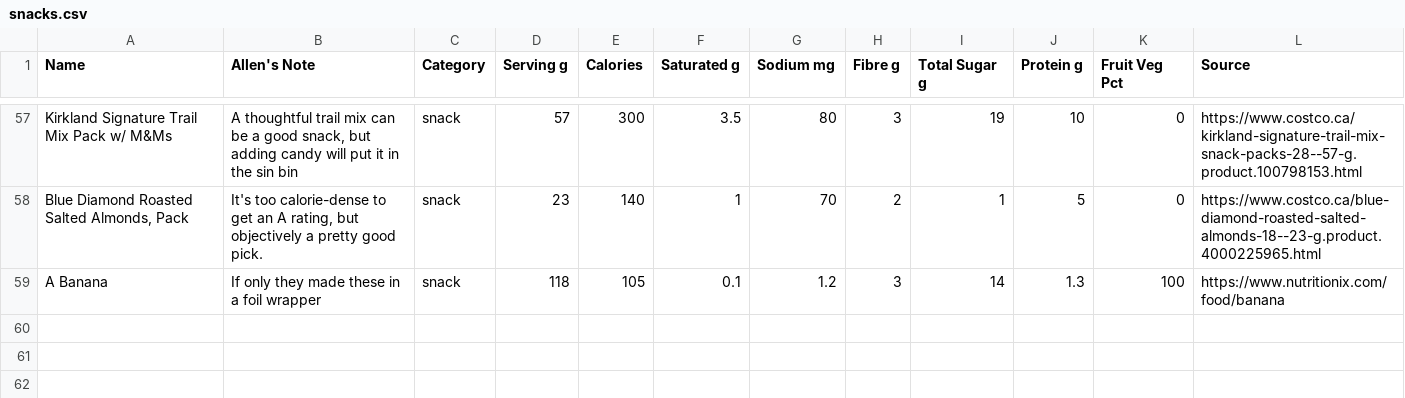
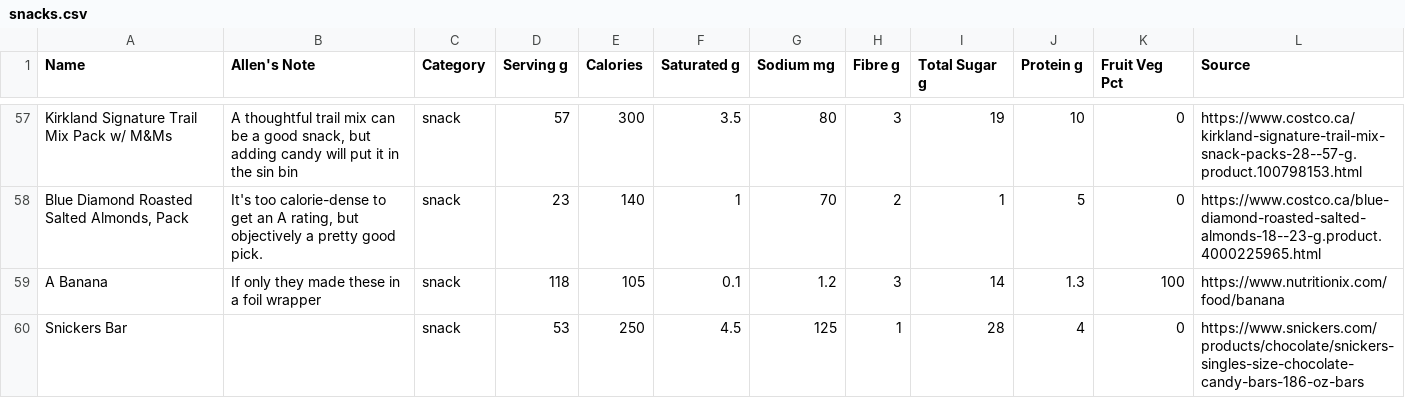
Before and after one commit to apike/nutri-score-calculator, a CSV file: static/snacks.csv, drawn as a sheet; only a part is shown, gaps mark what is left out.

```diff
--- a/static/snacks.csv
+++ b/static/snacks.csv
@@ -59 +59,2 @@ Kirkland Signature Trail Mix Pack w/ M&Ms,"A thoughtful trail mix can be a good
 A Banana,If only they made these in a foil wrapper,snack,118,105,0.1,1.2,3,14,1.3,100,https://www.nutritionix.com/food/banana
+Snickers Bar,,snack,53,250,4.5,125,1,28,4,0,https://www.snickers.com/products/chocolate/snickers-singles-size-chocolate-candy-bars-186-oz-bars
```
Also changed, not shown: 4 other files.
